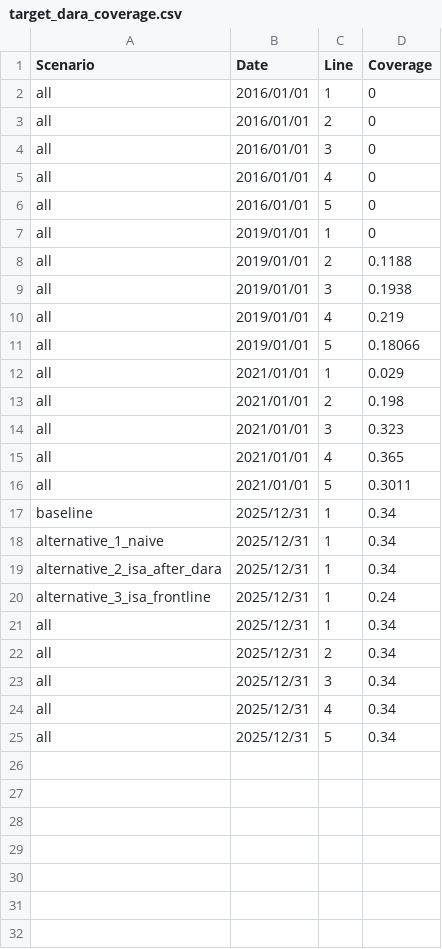
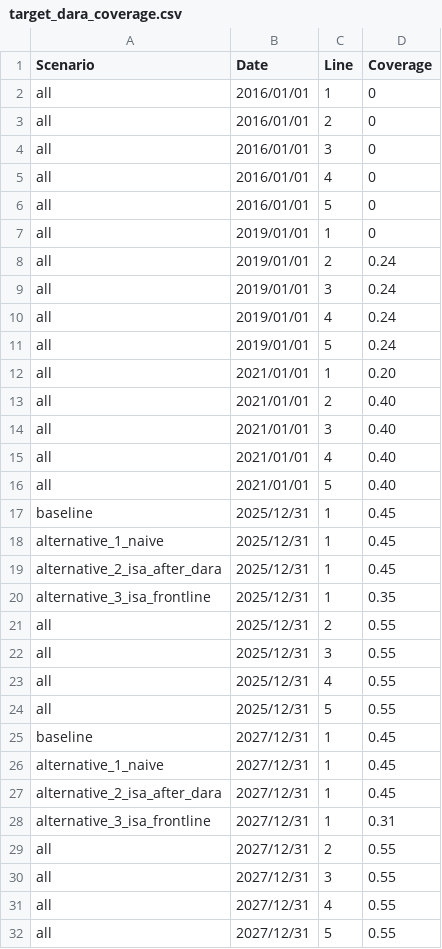
Before and after one commit to ihmeuw/vivarium_research, a CSV file: docs/source/intervention_models/multiple_myeloma_treatment/target_dara_coverage.csv, drawn as a sheet.

Commit message:
Document best-guess Dara projections

```diff
--- a/docs/source/intervention_models/multiple_myeloma_treatment/target_dara_coverage.csv
+++ b/docs/source/intervention_models/multiple_myeloma_treatment/target_dara_coverage.csv
@@ -7,19 +7,26 @@ all,2016/01/01,5,0
 all,2019/01/01,1,0
-all,2019/01/01,2,0.1188
-all,2019/01/01,3,0.1938
-all,2019/01/01,4,0.219
-all,2019/01/01,5,0.18066
-all,2021/01/01,1,0.029
-all,2021/01/01,2,0.198
-all,2021/01/01,3,0.323
-all,2021/01/01,4,0.365
-all,2021/01/01,5,0.3011
-baseline,2025/12/31,1,0.34
-alternative_1_naive,2025/12/31,1,0.34
-alternative_2_isa_after_dara,2025/12/31,1,0.34
-alternative_3_isa_frontline,2025/12/31,1,0.24
-all,2025/12/31,1,0.34
-all,2025/12/31,2,0.34
-all,2025/12/31,3,0.34
-all,2025/12/31,4,0.34
-all,2025/12/31,5,0.34
+all,2019/01/01,2,0.24
+all,2019/01/01,3,0.24
+all,2019/01/01,4,0.24
+all,2019/01/01,5,0.24
+all,2021/01/01,1,0.20
+all,2021/01/01,2,0.40
+all,2021/01/01,3,0.40
+all,2021/01/01,4,0.40
+all,2021/01/01,5,0.40
+baseline,2025/12/31,1,0.45
+alternative_1_naive,2025/12/31,1,0.45
+alternative_2_isa_after_dara,2025/12/31,1,0.45
+alternative_3_isa_frontline,2025/12/31,1,0.35
+all,2025/12/31,2,0.55
+all,2025/12/31,3,0.55
+all,2025/12/31,4,0.55
+all,2025/12/31,5,0.55
+baseline,2027/12/31,1,0.45
+alternative_1_naive,2027/12/31,1,0.45
+alternative_2_isa_after_dara,2027/12/31,1,0.45
+alternative_3_isa_frontline,2027/12/31,1,0.31
+all,2027/12/31,2,0.55
+all,2027/12/31,3,0.55
+all,2027/12/31,4,0.55
+all,2027/12/31,5,0.55
```
Also changed, not shown: 2 other files.
